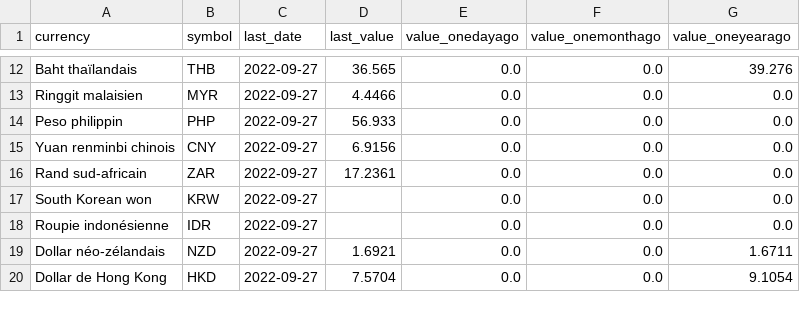
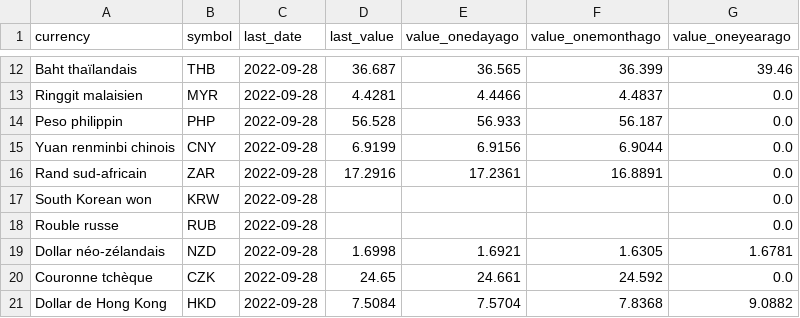
Before and after one commit to AntoineDumestre/Exchange-rates, a CSV file: trends.csv, drawn as a sheet; only a part is shown, gaps mark what is left out; removed rows and columns are numbered as before the commit, all else as after; the diff covers the shown part only; the diff names each change by its address in the sheet, - before the commit and + after, or states it on an @@ line.

```diff
--- a/trends.csv
+++ b/trends.csv
-C12:C17 (last_date): 2022-09-27
+C12:C17 (last_date): 2022-09-28
-D12 (last_value): 36.565
+D12 (last_value): 36.687
-E12 (value_onedayago): 0.0
+E12 (value_onedayago): 36.565
-F12 (value_onemonthago): 0.0
+F12 (value_onemonthago): 36.399
-G12 (value_oneyearago): 39.276
+G12 (value_oneyearago): 39.46
-D13 (last_value): 4.4466
+D13 (last_value): 4.4281
-E13 (value_onedayago): 0.0
+E13 (value_onedayago): 4.4466
-F13 (value_onemonthago): 0.0
+F13 (value_onemonthago): 4.4837
-D14 (last_value): 56.933
+D14 (last_value): 56.528
-E14 (value_onedayago): 0.0
+E14 (value_onedayago): 56.933
-F14 (value_onemonthago): 0.0
+F14 (value_onemonthago): 56.187
-D15 (last_value): 6.9156
+D15 (last_value): 6.9199
-E15 (value_onedayago): 0.0
+E15 (value_onedayago): 6.9156
-F15 (value_onemonthago): 0.0
+F15 (value_onemonthago): 6.9044
-D16 (last_value): 17.2361
+D16 (last_value): 17.2916
-E16 (value_onedayago): 0.0
+E16 (value_onedayago): 17.2361
-F16 (value_onemonthago): 0.0
+F16 (value_onemonthago): 16.8891
-E17 (value_onedayago): 0.0
+E17 (value_onedayago): (empty)
-F17 (value_onemonthago): 0.0
+F17 (value_onemonthago): (empty)
-row 18: Roupie indonésienne | IDR | 2022-09-27 |  | 0.0 | 0.0 | 0.0
+row 18: Rouble russe | RUB | 2022-09-28 |  |  |  | 0.0
-C19 (last_date): 2022-09-27
+C19 (last_date): 2022-09-28
-D19 (last_value): 1.6921
+D19 (last_value): 1.6998
-E19 (value_onedayago): 0.0
+E19 (value_onedayago): 1.6921
-F19 (value_onemonthago): 0.0
+F19 (value_onemonthago): 1.6305
-G19 (value_oneyearago): 1.6711
+G19 (value_oneyearago): 1.6781
+row 20: Couronne tchèque | CZK | 2022-09-28 | 24.65 | 24.661 | 24.592 | 0.0
-C21 (last_date): 2022-09-27
+C21 (last_date): 2022-09-28
-D21 (last_value): 7.5704
+D21 (last_value): 7.5084
-E21 (value_onedayago): 0.0
+E21 (value_onedayago): 7.5704
-F21 (value_onemonthago): 0.0
+F21 (value_onemonthago): 7.8368
-G21 (value_oneyearago): 9.1054
+G21 (value_oneyearago): 9.0882
```
Also changed, not shown: 1 added row, 2 removed rows and 90 edited cells elsewhere in this file, 1 other file.
